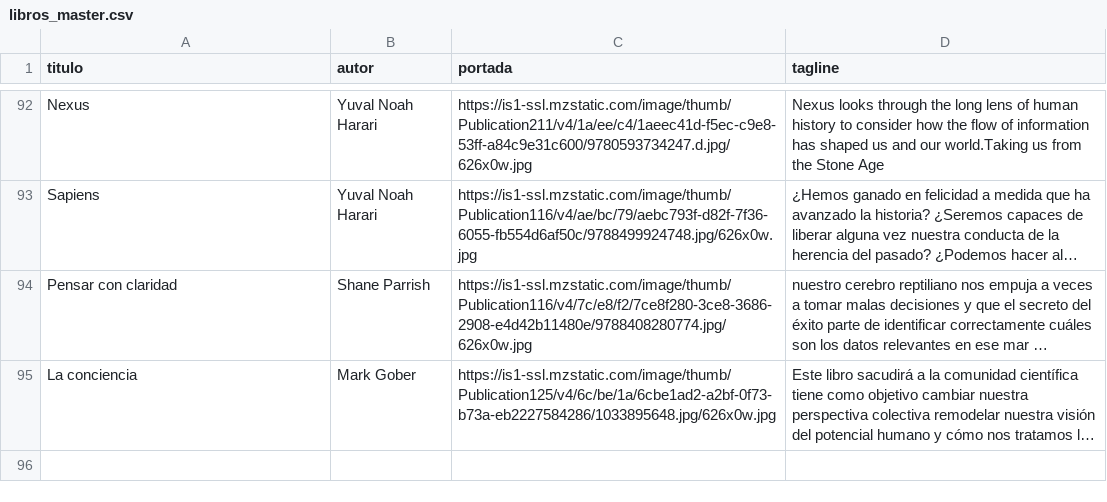
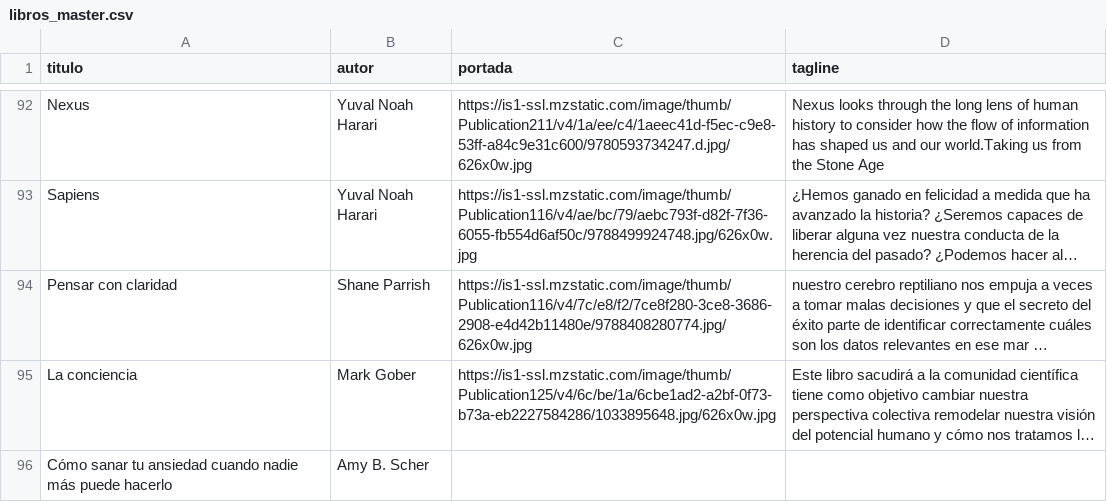
Before and after one commit to badirnakid/triggui-content, a CSV file: data/libros_master.csv, drawn as a sheet; only a part is shown, gaps mark what is left out; long unchanged cells end in …; the diff names each change by its address in the sheet, - before the commit and + after, or states it on an @@ line.

Commit message:
Update libros_master.csv

```diff
--- a/data/libros_master.csv
+++ b/data/libros_master.csv
+row 96: Cómo sanar tu ansiedad cuando nadie más puede hacerlo | Amy B. Scher
```
